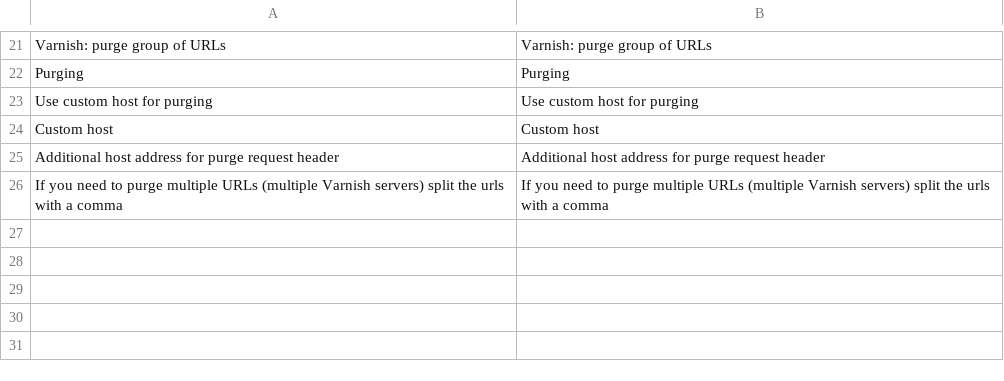
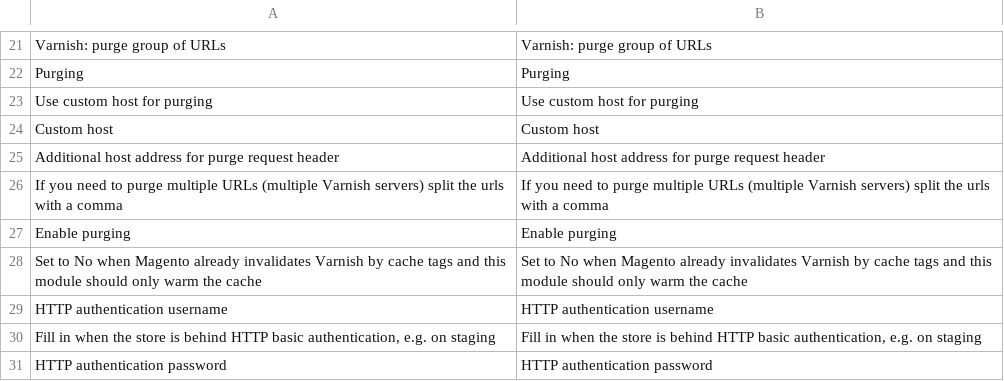
Before and after one commit to lizardmedia/varnish-warmer-magento2, a CSV file: i18n/en_US.csv, drawn as a sheet; only a part is shown, gaps mark what is left out; the diff names each change by its address in the sheet, - before the commit and + after, or states it on an @@ line.

Commit message:
Feat: 3.0 runs on PHP 8.1-8.5 and Magento 2.4.6-2.4.9 with Guzzle, can warm without purging, warms the cache variant guests of each store view get and covers every fix projects patched in

```diff
--- a/i18n/en_US.csv
+++ b/i18n/en_US.csv
+row 27: Enable purging | Enable purging
+row 28: Set to No when Magento already invalidates Varnish by cache tags and this module should only warm the cache | Set to No when Magento already invalidates Varnish by cache tags and this module should only warm the cache
+row 29: HTTP authentication username | HTTP authentication username
+row 30: Fill in when the store is behind HTTP basic authentication, e.g. on staging | Fill in when the store is behind HTTP basic authentication, e.g. on staging
+row 31: HTTP authentication password | HTTP authentication password
```
Also changed, not shown: 28 other files.
